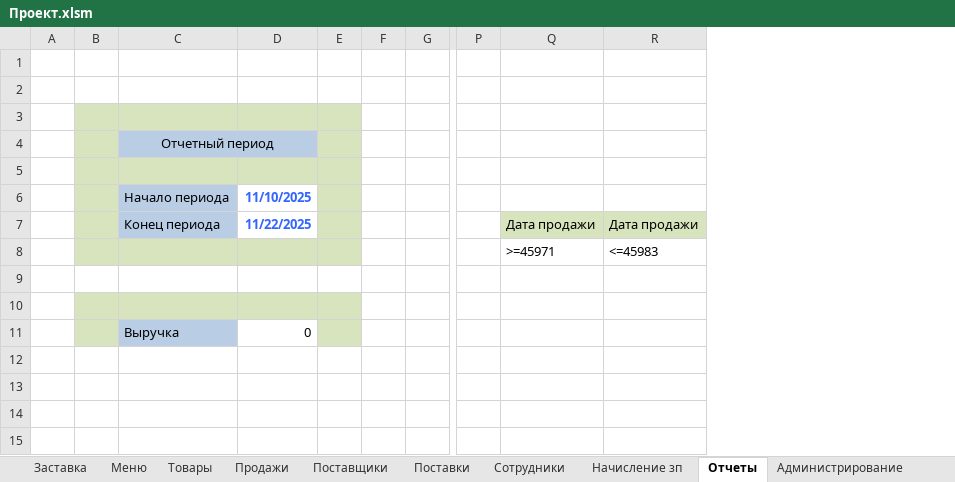
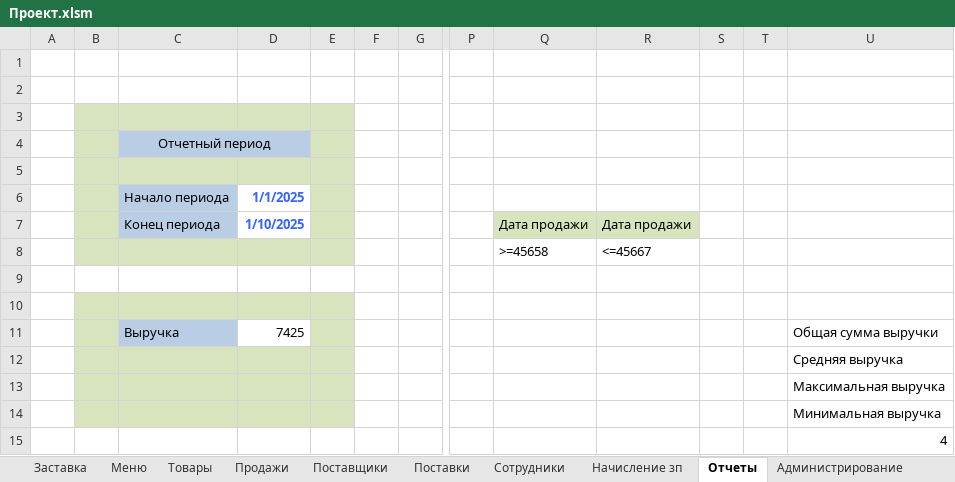
Before and after one commit to Mikhaeris/Study, an Excel workbook: Laboratory/FSE/Laba/Проект.xlsm, sheet Отчеты, drawn as a sheet; only a part is shown, gaps mark what is left out; values as stored, in another font and other column widths than the file's, no borders; charts and pictures not drawn; removed rows and columns are numbered as before the commit, all else as after; rows hold the shown columns only; the diff names each change by its address in the sheet, - before the commit and + after, or states it on an @@ line.

```diff
--- a/Laboratory/FSE/Laba/Проект.xlsm (sheet Отчеты)
+++ b/Laboratory/FSE/Laba/Проект.xlsm (sheet Отчеты)
-column D, rows 6-7: 11/10/2025 | 11/22/2025; row 11: 0
+column D, rows 6-7: 1/1/2025 | 1/10/2025; row 11: 7425
+column S, empty
+column T, empty
+column U, row 11: Общая сумма выручки
-row 8:  |  |  |  |  |  |  |  | >=45971 | <=45983
+row 8:  |  |  |  |  |  |  |  | >=45658 | <=45667
+row 12:  |  |  |  |  |  |  |  |  |  |  |  | Средняя выручка
+row 13:  |  |  |  |  |  |  |  |  |  |  |  | Максимальная выручка
+row 14:  |  |  |  |  |  |  |  |  |  |  |  | Минимальная выручка
+row 15:  |  |  |  |  |  |  |  |  |  |  |  | 4
```
Also changed, not shown: sheet Продажи, formulas that keep their value, charts or pictures.
